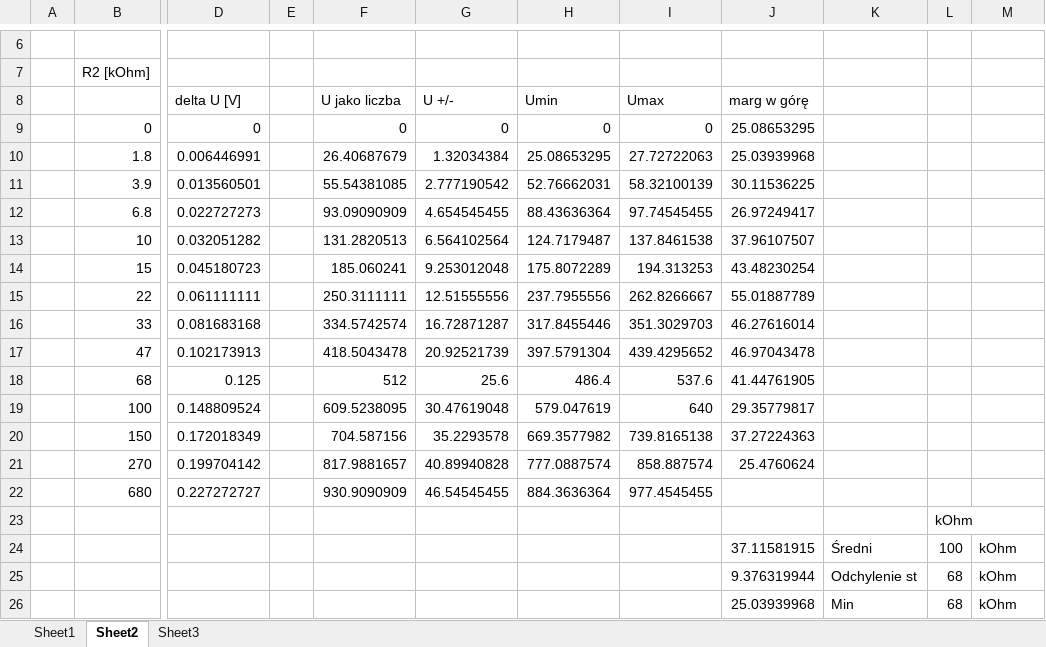
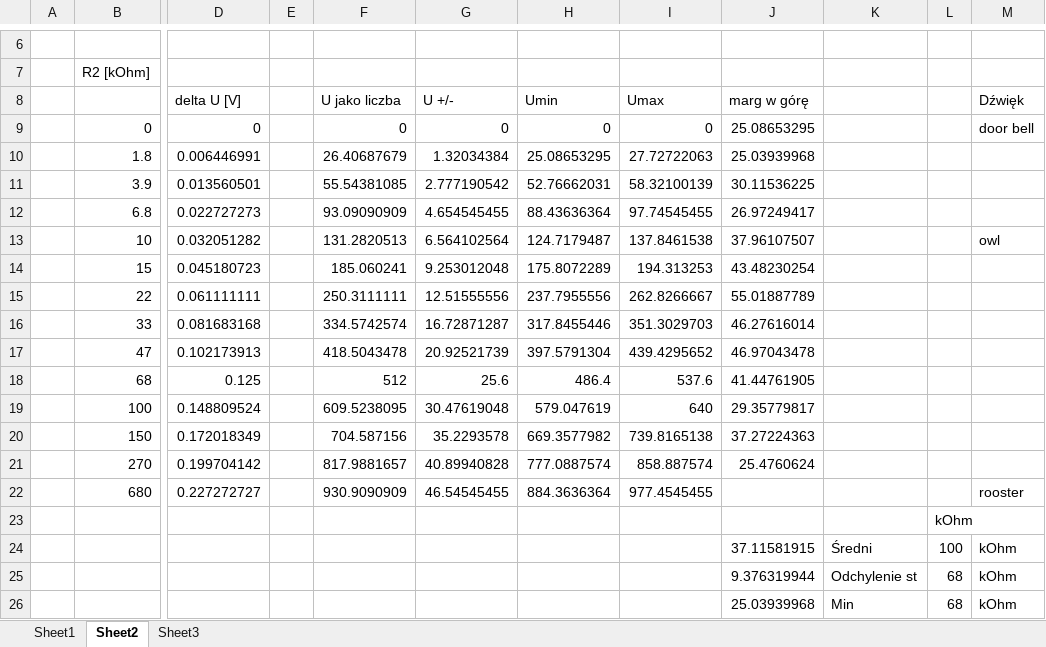
Before and after one commit to wmarkow/arduino-sandbox, an Excel workbook: doll-house/doc/resistors.xlsx, sheet Sheet2, drawn as a sheet; only a part is shown, gaps mark what is left out; values as stored, in another font and other column widths than the file's, no borders; the diff names each change by its address in the sheet, - before the commit and + after, or states it on an @@ line.

Commit message:
[DollHouse] Add rooster sound. It must be at most 44.1kHz.

```diff
--- a/doll-house/doc/resistors.xlsx (sheet Sheet2)
+++ b/doll-house/doc/resistors.xlsx (sheet Sheet2)
-M8: (empty)
+M8: Dźwięk
-M9 (Dźwięk): (empty)
+M9 (Dźwięk): door bell
-M13 (Dźwięk): (empty)
+M13 (Dźwięk): owl
-M22 (Dźwięk): (empty)
+M22 (Dźwięk): rooster
```
Also changed, not shown: 2 other files.
